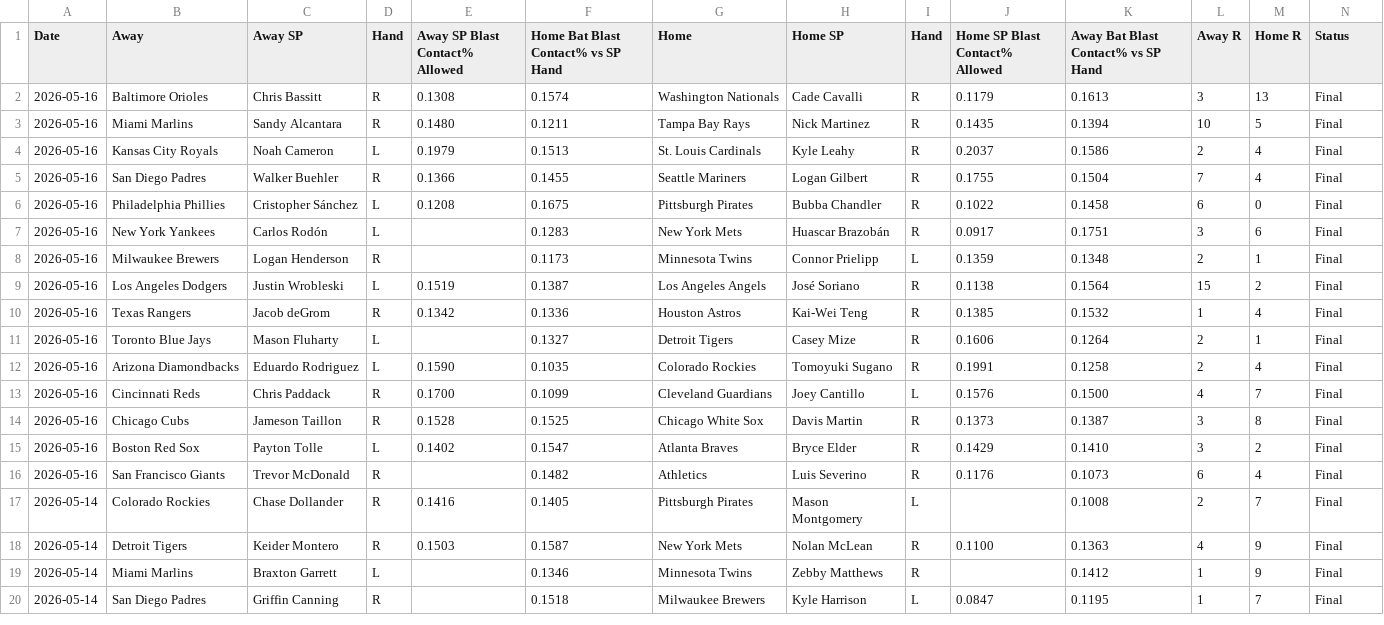
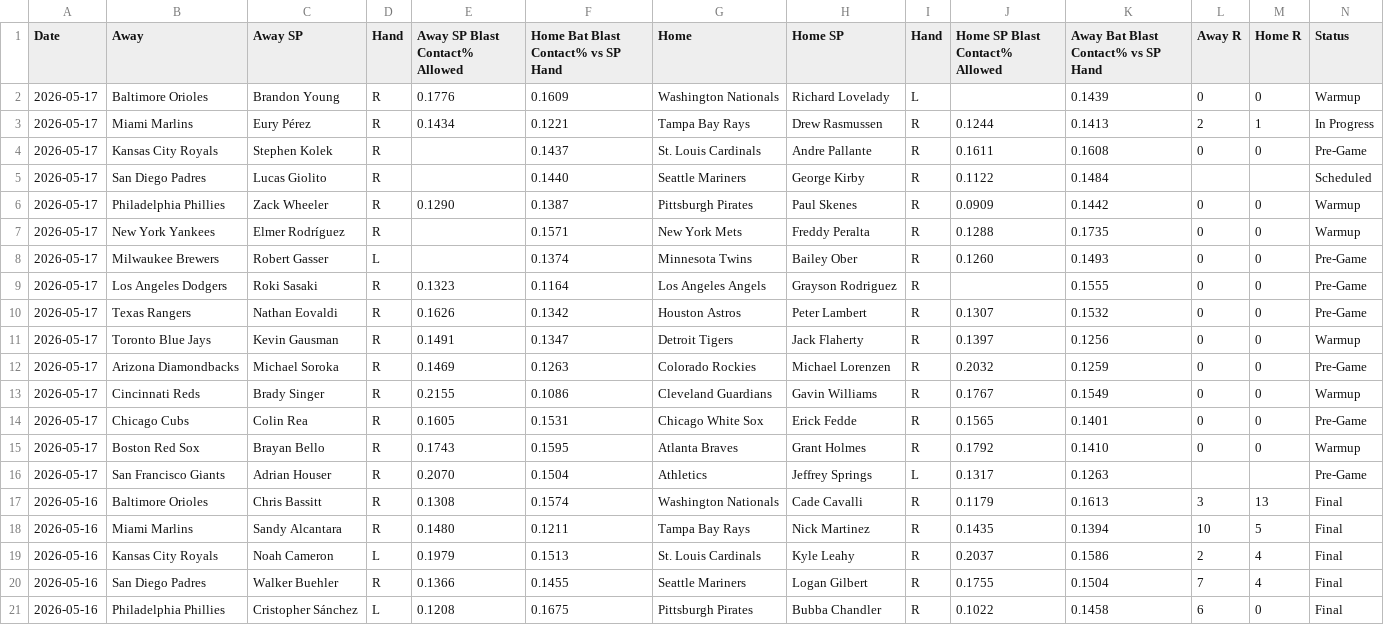
Before and after one commit to furuq2/blast-contact, a CSV file: data/master.csv, drawn as a sheet; only a part is shown; the shorter side is filled out with more unchanged rows; the diff names each change by its address in the sheet, - before the commit and + after, or states it on an @@ line.

```diff
--- a/data/master.csv
+++ b/data/master.csv
+row 2: 2026-05-17 | Baltimore Orioles | Brandon Young | R | 0.1776 | 0.1609 | Washington Nationals | Richard Lovelady | L |  | 0.1439 | 0 | 0 | Warmup
+row 3: 2026-05-17 | Miami Marlins | Eury Pérez | R | 0.1434 | 0.1221 | Tampa Bay Rays | Drew Rasmussen | R | 0.1244 | 0.1413 | 2 | 1 | In Progress
+row 4: 2026-05-17 | Kansas City Royals | Stephen Kolek | R |  | 0.1437 | St. Louis Cardinals | Andre Pallante | R | 0.1611 | 0.1608 | 0 | 0 | Pre-Game
+row 5: 2026-05-17 | San Diego Padres | Lucas Giolito | R |  | 0.1440 | Seattle Mariners | George Kirby | R | 0.1122 | 0.1484 |  |  | Scheduled
+row 6: 2026-05-17 | Philadelphia Phillies | Zack Wheeler | R | 0.1290 | 0.1387 | Pittsburgh Pirates | Paul Skenes | R | 0.0909 | 0.1442 | 0 | 0 | Warmup
+row 7: 2026-05-17 | New York Yankees | Elmer Rodríguez | R |  | 0.1571 | New York Mets | Freddy Peralta | R | 0.1288 | 0.1735 | 0 | 0 | Warmup
+row 8: 2026-05-17 | Milwaukee Brewers | Robert Gasser | L |  | 0.1374 | Minnesota Twins | Bailey Ober | R | 0.1260 | 0.1493 | 0 | 0 | Pre-Game
+row 9: 2026-05-17 | Los Angeles Dodgers | Roki Sasaki | R | 0.1323 | 0.1164 | Los Angeles Angels | Grayson Rodriguez | R |  | 0.1555 | 0 | 0 | Pre-Game
+row 10: 2026-05-17 | Texas Rangers | Nathan Eovaldi | R | 0.1626 | 0.1342 | Houston Astros | Peter Lambert | R | 0.1307 | 0.1532 | 0 | 0 | Pre-Game
+row 11: 2026-05-17 | Toronto Blue Jays | Kevin Gausman | R | 0.1491 | 0.1347 | Detroit Tigers | Jack Flaherty | R | 0.1397 | 0.1256 | 0 | 0 | Warmup
+row 12: 2026-05-17 | Arizona Diamondbacks | Michael Soroka | R | 0.1469 | 0.1263 | Colorado Rockies | Michael Lorenzen | R | 0.2032 | 0.1259 | 0 | 0 | Pre-Game
+row 13: 2026-05-17 | Cincinnati Reds | Brady Singer | R | 0.2155 | 0.1086 | Cleveland Guardians | Gavin Williams | R | 0.1767 | 0.1549 | 0 | 0 | Warmup
+row 14: 2026-05-17 | Chicago Cubs | Colin Rea | R | 0.1605 | 0.1531 | Chicago White Sox | Erick Fedde | R | 0.1565 | 0.1401 | 0 | 0 | Pre-Game
+row 15: 2026-05-17 | Boston Red Sox | Brayan Bello | R | 0.1743 | 0.1595 | Atlanta Braves | Grant Holmes | R | 0.1792 | 0.1410 | 0 | 0 | Warmup
+row 16: 2026-05-17 | San Francisco Giants | Adrian Houser | R | 0.2070 | 0.1504 | Athletics | Jeffrey Springs | L | 0.1317 | 0.1263 |  |  | Pre-Game
```
Also changed, not shown: 1 other file.
